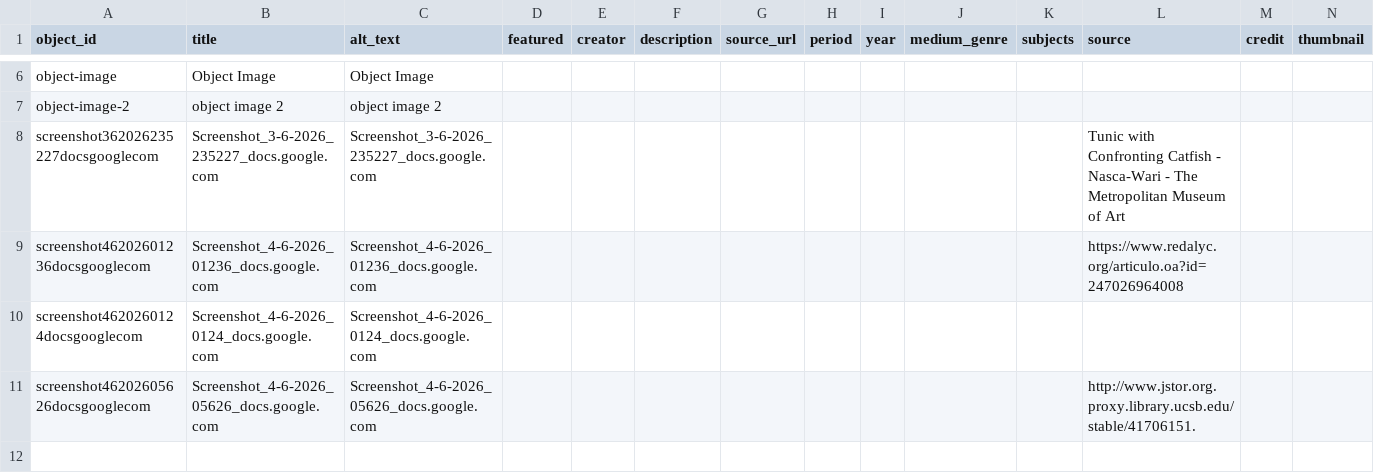
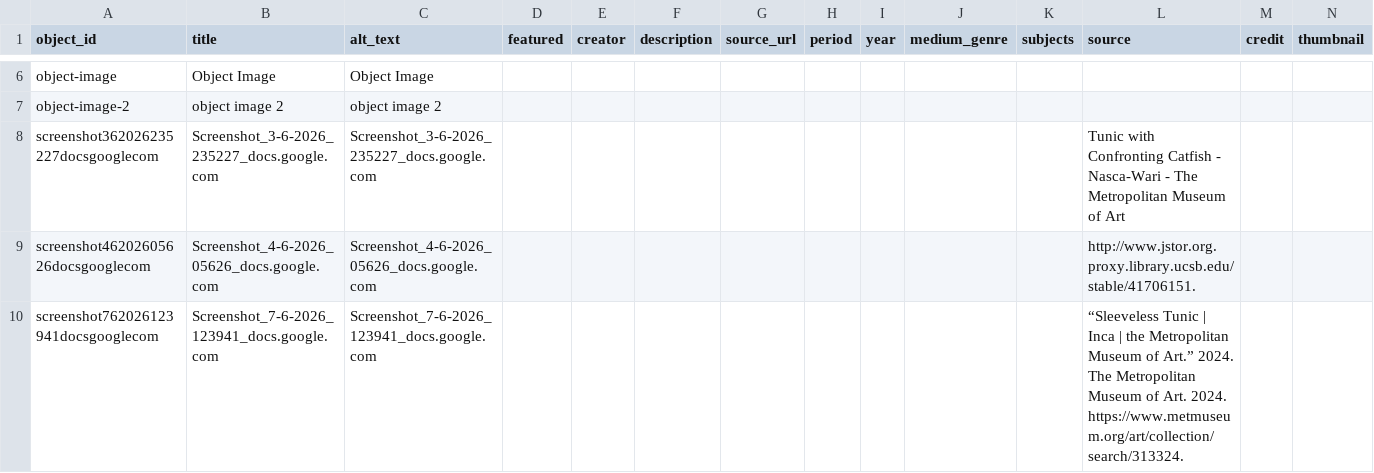
Before and after one commit to Joscelyne006/weaving-tools, a CSV file: telar-content/spreadsheets/objects.csv, drawn as a sheet; only a part is shown, gaps mark what is left out; removed rows and columns are numbered as before the commit, all else as after; rows hold the shown columns only; the diff names each change by its address in the sheet, - before the commit and + after, or states it on an @@ line.

Commit message:
Add screenshot762026123941docsgooglecom via Telar Compositor [skip ci]

```diff
--- a/telar-content/spreadsheets/objects.csv
+++ b/telar-content/spreadsheets/objects.csv
-row 9: screenshot46202601236docsgooglecom | Screenshot_4-6-2026_01236_docs.google.com | Screenshot_4-6-2026_01236_docs.google.com |  |  |  |  |  |  |  |  | https://www.redalyc.org/articulo.oa?id=247026964008
-row 10: screenshot4620260124docsgooglecom | Screenshot_4-6-2026_0124_docs.google.com | Screenshot_4-6-2026_0124_docs.google.com
+row 10: screenshot762026123941docsgooglecom | Screenshot_7-6-2026_123941_docs.google.com | Screenshot_7-6-2026_123941_docs.google.com |  |  |  |  |  |  |  |  | “Sleeveless Tunic | Inca | the Metropolitan Museum of Art.” 2024. The Metropolitan Museum of Art. 2024. https://www.metmuseum.org/art/collection/search/313324.
```
Also changed, not shown: 1 other file.
